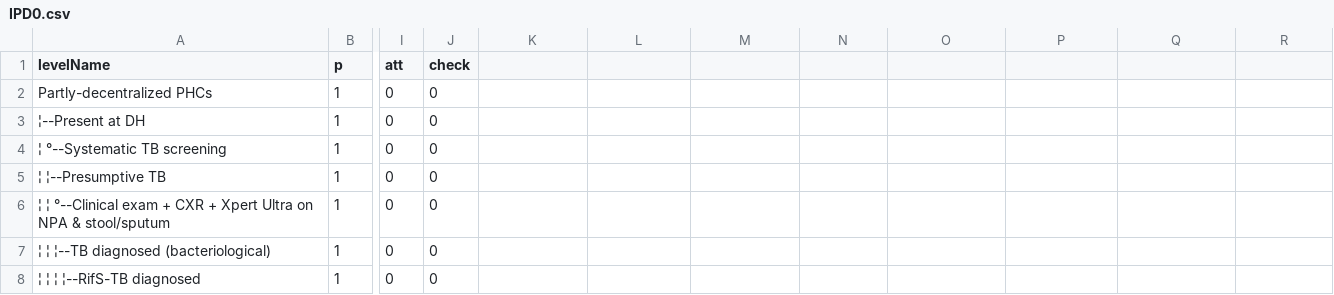
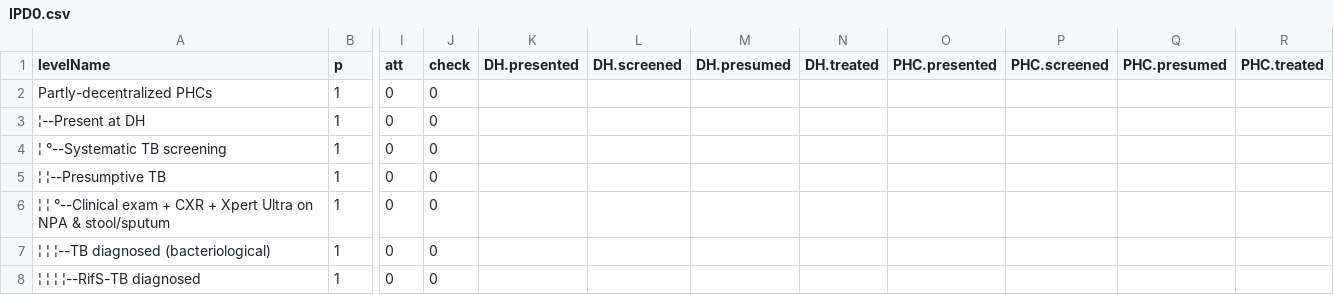
Before and after one commit to petedodd/TBSdecent, a CSV file: indata/CSV/IPD0.csv, drawn as a sheet; only a part is shown, gaps mark what is left out; the diff names each change by its address in the sheet, - before the commit and + after, or states it on an @@ line.

```diff
--- a/indata/CSV/IPD0.csv
+++ b/indata/CSV/IPD0.csv
-K1: (empty)
+K1: DH.presented
-L1: (empty)
+L1: DH.screened
-M1: (empty)
+M1: DH.presumed
-N1: (empty)
+N1: DH.treated
-O1: (empty)
+O1: PHC.presented
-P1: (empty)
+P1: PHC.screened
-Q1: (empty)
+Q1: PHC.presumed
-R1: (empty)
+R1: PHC.treated
```
Also changed, not shown: indata/CSV/IDH2.csv, indata/CSV/IPD2.csv, 10 other files.
